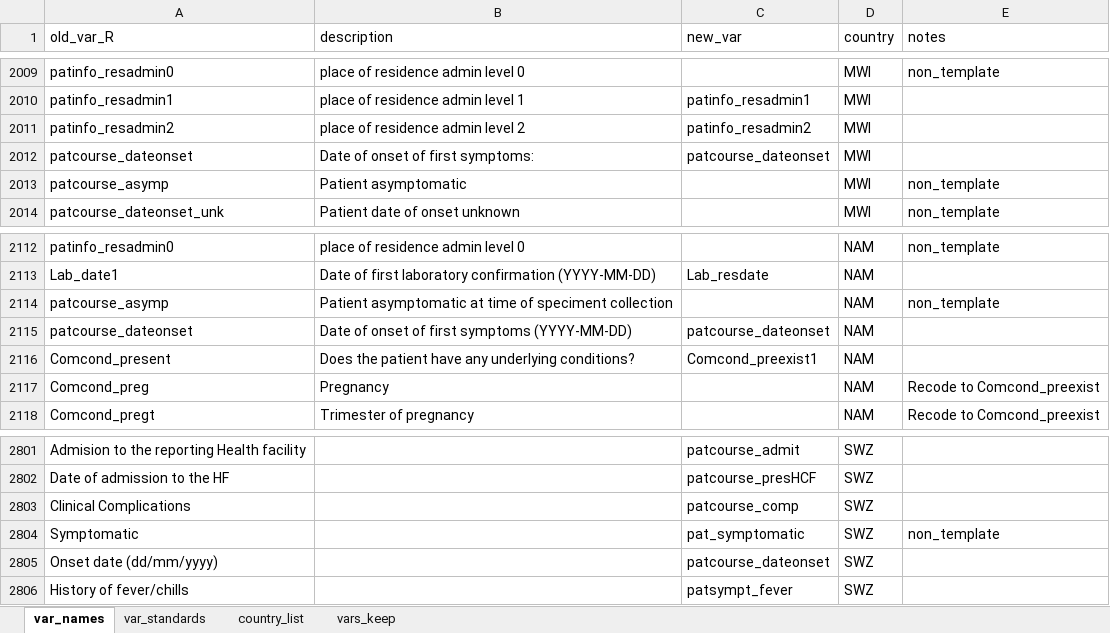
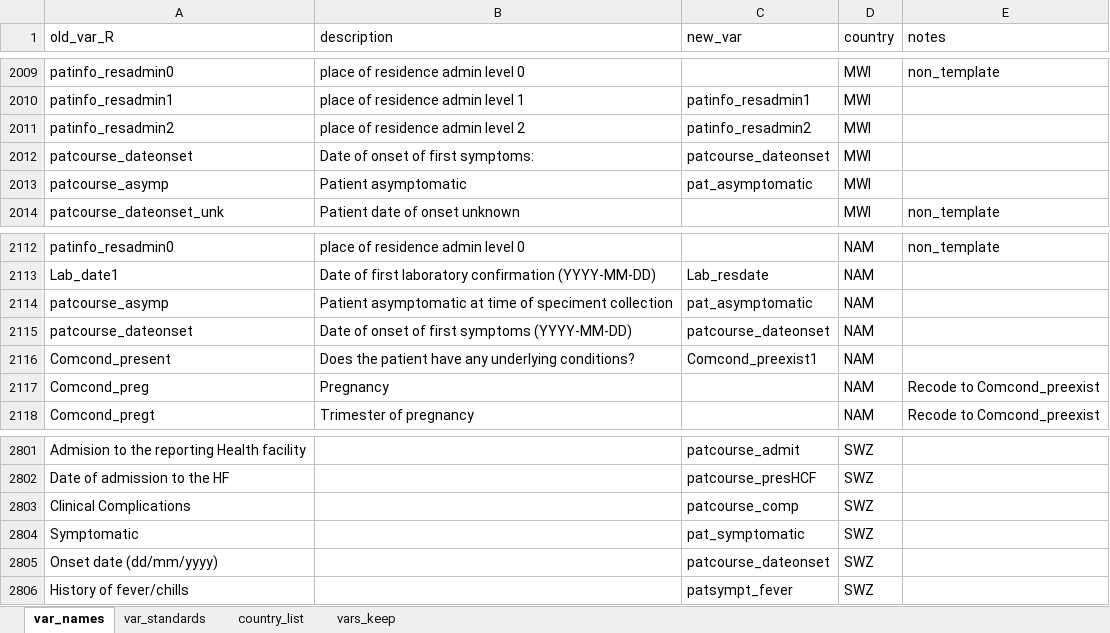
Before and after one commit to R4IDSR/covidmonitor, an Excel workbook: inst/extdata/linelist_dictionary.xlsx, sheet var_names, drawn as a sheet; only a part is shown, gaps mark what is left out; values as stored, in another font and other column widths than the file's, no borders; conditional formats not drawn; the diff names each change by its address in the sheet, - before the commit and + after, or states it on an @@ line.

Commit message:
couple of updates to erge dictionary with the asymptomatic variable. added in another variation for missing (Not avaliable) in merge fn. Making cleaning script into function

```diff
--- a/inst/extdata/linelist_dictionary.xlsx (sheet var_names)
+++ b/inst/extdata/linelist_dictionary.xlsx (sheet var_names)
-C2013 (new_var): (empty)
+C2013 (new_var): pat_asymptomatic
-E2013 (notes): non_template
+E2013 (notes): (empty)
-C2114 (new_var): (empty)
+C2114 (new_var): pat_asymptomatic
-E2114 (notes): non_template
+E2114 (notes): (empty)
-E2804 (notes): non_template
+E2804 (notes): (empty)
```
Also changed, not shown: inst/Cleaning_dict_alice.xlsx, 2 other files.
